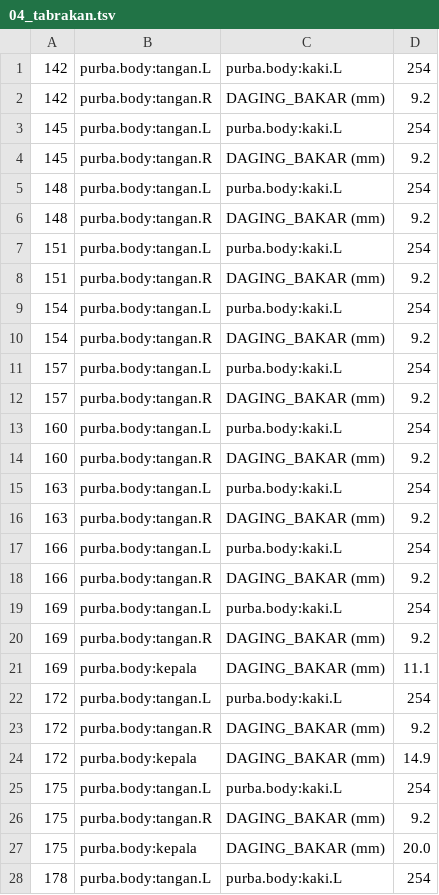
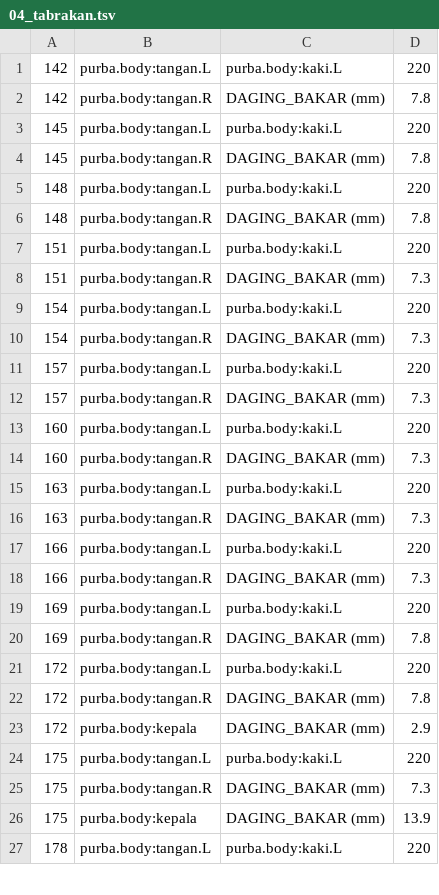
Before and after one commit to Musttt3/ai-agent-task, a TSV file: sejarah-garpu/shots/blend/04_tabrakan.tsv, drawn as a sheet; only a part is shown; the diff covers the shown part only.

```diff
--- a/sejarah-garpu/shots/blend/04_tabrakan.tsv
+++ b/sejarah-garpu/shots/blend/04_tabrakan.tsv
@@ -1,28 +1,27 @@
-142	purba.body:tangan.L	purba.body:kaki.L	254
-142	purba.body:tangan.R	DAGING_BAKAR (mm)	9.2
-145	purba.body:tangan.L	purba.body:kaki.L	254
-145	purba.body:tangan.R	DAGING_BAKAR (mm)	9.2
-148	purba.body:tangan.L	purba.body:kaki.L	254
-148	purba.body:tangan.R	DAGING_BAKAR (mm)	9.2
-151	purba.body:tangan.L	purba.body:kaki.L	254
-151	purba.body:tangan.R	DAGING_BAKAR (mm)	9.2
-154	purba.body:tangan.L	purba.body:kaki.L	254
-154	purba.body:tangan.R	DAGING_BAKAR (mm)	9.2
-157	purba.body:tangan.L	purba.body:kaki.L	254
-157	purba.body:tangan.R	DAGING_BAKAR (mm)	9.2
-160	purba.body:tangan.L	purba.body:kaki.L	254
-160	purba.body:tangan.R	DAGING_BAKAR (mm)	9.2
-163	purba.body:tangan.L	purba.body:kaki.L	254
-163	purba.body:tangan.R	DAGING_BAKAR (mm)	9.2
-166	purba.body:tangan.L	purba.body:kaki.L	254
-166	purba.body:tangan.R	DAGING_BAKAR (mm)	9.2
-169	purba.body:tangan.L	purba.body:kaki.L	254
-169	purba.body:tangan.R	DAGING_BAKAR (mm)	9.2
-169	purba.body:kepala	DAGING_BAKAR (mm)	11.1
-172	purba.body:tangan.L	purba.body:kaki.L	254
-172	purba.body:tangan.R	DAGING_BAKAR (mm)	9.2
-172	purba.body:kepala	DAGING_BAKAR (mm)	14.9
-175	purba.body:tangan.L	purba.body:kaki.L	254
-175	purba.body:tangan.R	DAGING_BAKAR (mm)	9.2
-175	purba.body:kepala	DAGING_BAKAR (mm)	20.0
-178	purba.body:tangan.L	purba.body:kaki.L	254
+142	purba.body:tangan.L	purba.body:kaki.L	220
+142	purba.body:tangan.R	DAGING_BAKAR (mm)	7.8
+145	purba.body:tangan.L	purba.body:kaki.L	220
+145	purba.body:tangan.R	DAGING_BAKAR (mm)	7.8
+148	purba.body:tangan.L	purba.body:kaki.L	220
+148	purba.body:tangan.R	DAGING_BAKAR (mm)	7.8
+151	purba.body:tangan.L	purba.body:kaki.L	220
+151	purba.body:tangan.R	DAGING_BAKAR (mm)	7.3
+154	purba.body:tangan.L	purba.body:kaki.L	220
+154	purba.body:tangan.R	DAGING_BAKAR (mm)	7.3
+157	purba.body:tangan.L	purba.body:kaki.L	220
+157	purba.body:tangan.R	DAGING_BAKAR (mm)	7.3
+160	purba.body:tangan.L	purba.body:kaki.L	220
+160	purba.body:tangan.R	DAGING_BAKAR (mm)	7.3
+163	purba.body:tangan.L	purba.body:kaki.L	220
+163	purba.body:tangan.R	DAGING_BAKAR (mm)	7.3
+166	purba.body:tangan.L	purba.body:kaki.L	220
+166	purba.body:tangan.R	DAGING_BAKAR (mm)	7.3
+169	purba.body:tangan.L	purba.body:kaki.L	220
+169	purba.body:tangan.R	DAGING_BAKAR (mm)	7.8
+172	purba.body:tangan.L	purba.body:kaki.L	220
+172	purba.body:tangan.R	DAGING_BAKAR (mm)	7.8
+172	purba.body:kepala	DAGING_BAKAR (mm)	2.9
+175	purba.body:tangan.L	purba.body:kaki.L	220
+175	purba.body:tangan.R	DAGING_BAKAR (mm)	7.3
+175	purba.body:kepala	DAGING_BAKAR (mm)	13.9
+178	purba.body:tangan.L	purba.body:kaki.L	220
```
Also changed, not shown: 1 removed row and 35 edited cells elsewhere in this file, sejarah-garpu/shots/blend/06_tabrakan.tsv, sejarah-garpu/shots/blend/12_tabrakan.tsv, 11 other files.
